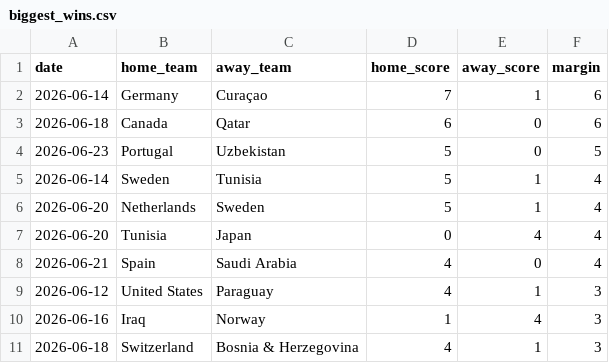
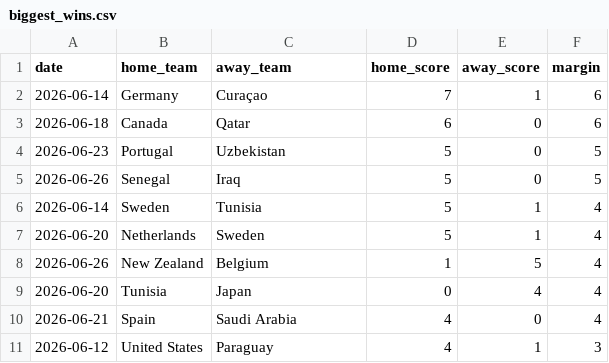
Before and after one commit to nmashiat/wc2026-command-center, a CSV file: outputs/biggest_wins.csv, drawn as a sheet; removed rows and columns are numbered as before the commit, all else as after; the diff names each change by its address in the sheet, - before the commit and + after, or states it on an @@ line.

```diff
--- a/outputs/biggest_wins.csv
+++ b/outputs/biggest_wins.csv
+row 5: 2026-06-26 | Senegal | Iraq | 5 | 0 | 5
+row 8: 2026-06-26 | New Zealand | Belgium | 1 | 5 | 4
-row 10: 2026-06-16 | Iraq | Norway | 1 | 4 | 3
-row 11: 2026-06-18 | Switzerland | Bosnia & Herzegovina | 4 | 1 | 3
```
Also changed, not shown: outputs/goals_by_day.csv, outputs/predictions.csv, 11 other files.
